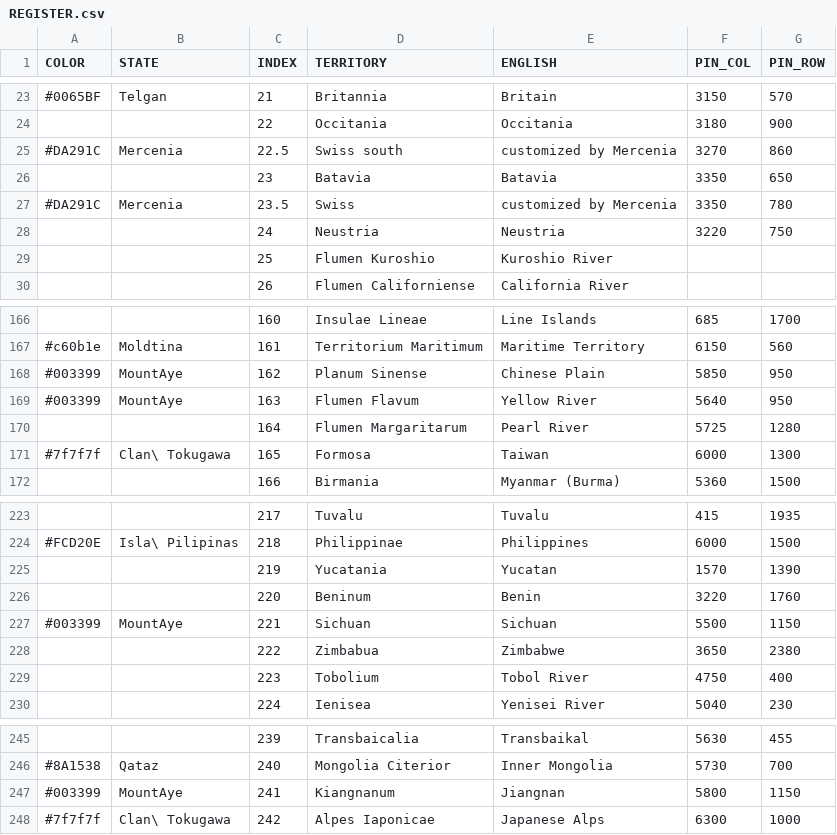
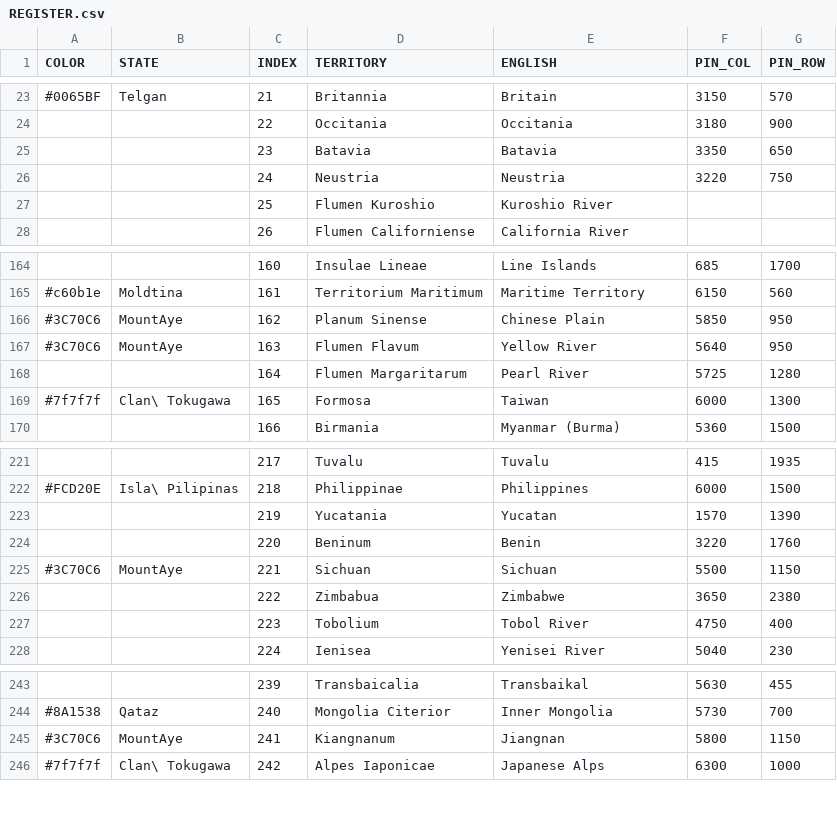
Before and after one commit to MountAye/map-nationstates-philosophers, a CSV file: REGISTER.csv, drawn as a sheet; only a part is shown, gaps mark what is left out.

Commit message:
change color of MountAye; remove Mercenia

```diff
--- a/REGISTER.csv
+++ b/REGISTER.csv
@@ -24,5 +24,3 @@ COLOR,STATE,INDEX,TERRITORY,ENGLISH,PIN_COL,PIN_ROW
 ,,22,Occitania,Occitania,3180,900
-#DA291C,Mercenia,22.5,Swiss south,customized by Mercenia,3270,860
 ,,23,Batavia,Batavia,3350,650
-#DA291C,Mercenia,23.5,Swiss,customized by Mercenia,3350,780
 ,,24,Neustria,Neustria,3220,750
@@ -167,4 +165,4 @@ COLOR,STATE,INDEX,TERRITORY,ENGLISH,PIN_COL,PIN_ROW
 #c60b1e,Moldtina,161,Territorium Maritimum,Maritime Territory,6150,560
-#003399,MountAye,162,Planum Sinense,Chinese Plain,5850,950
-#003399,MountAye,163,Flumen Flavum,Yellow River,5640,950
+#3C70C6,MountAye,162,Planum Sinense,Chinese Plain,5850,950
+#3C70C6,MountAye,163,Flumen Flavum,Yellow River,5640,950
 ,,164,Flumen Margaritarum,Pearl River,5725,1280
@@ -226,3 +224,3 @@ COLOR,STATE,INDEX,TERRITORY,ENGLISH,PIN_COL,PIN_ROW
 ,,220,Beninum,Benin,3220,1760
-#003399,MountAye,221,Sichuan,Sichuan,5500,1150
+#3C70C6,MountAye,221,Sichuan,Sichuan,5500,1150
 ,,222,Zimbabua,Zimbabwe,3650,2380
@@ -246,3 +244,3 @@ COLOR,STATE,INDEX,TERRITORY,ENGLISH,PIN_COL,PIN_ROW
 #8A1538,Qataz,240,Mongolia Citerior,Inner Mongolia,5730,700
-#003399,MountAye,241,Kiangnanum,Jiangnan,5800,1150
+#3C70C6,MountAye,241,Kiangnanum,Jiangnan,5800,1150
 #7f7f7f,Clan\ Tokugawa,242,Alpes Iaponicae,Japanese Alps,6300,1000
```
Also changed, not shown: 2 other files.
